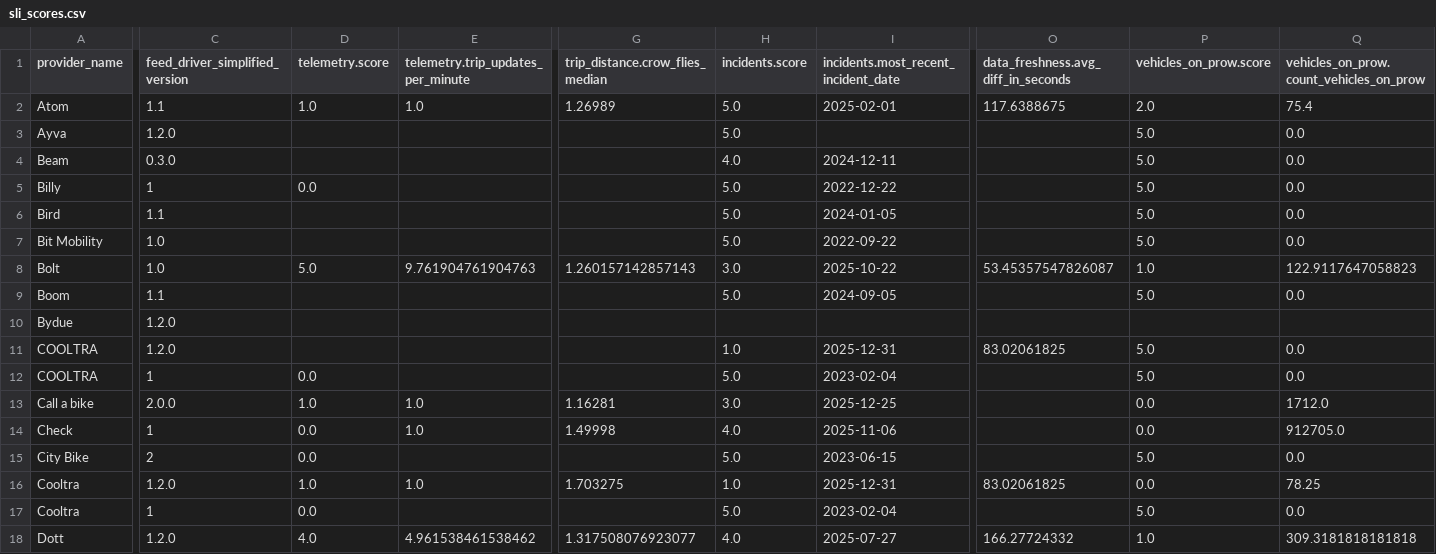
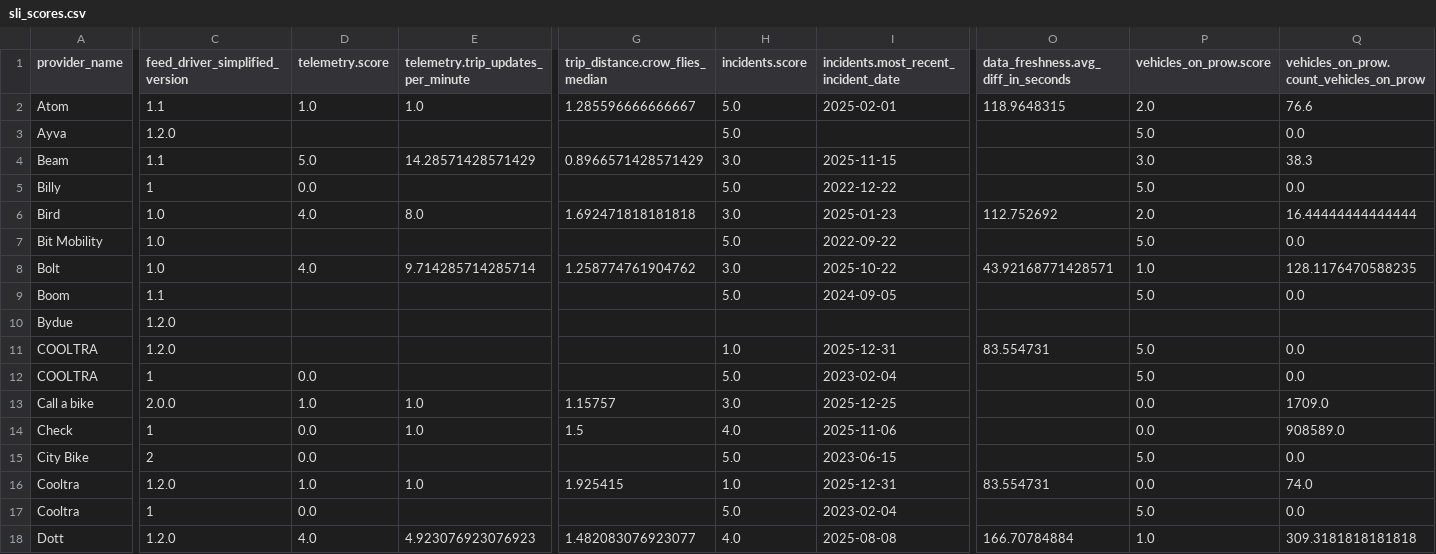
Before and after one commit to vianova-io/sli_feeds, a CSV file: sli_scores.csv, drawn as a sheet; only a part is shown, gaps mark what is left out; removed rows and columns are numbered as before the commit, all else as after; rows hold the shown columns only; the diff covers the shown part only; the diff names each change by its address in the sheet, - before the commit and + after, or states it on an @@ line.

Commit message:
feat: new version of feeds SLI

```diff
--- a/sli_scores.csv
+++ b/sli_scores.csv
-G2 (trip_distance.crow_flies_median): 1.26989
+G2 (trip_distance.crow_flies_median): 1.285596666666667
-O2: 117.6388675
+O2: 118.9648315
-Q2: 75.4
+Q2: 76.6
-C4 (feed_driver_simplified_version): 0.3.0
+C4 (feed_driver_simplified_version): 1.1
-D4 (telemetry.score): (empty)
+D4 (telemetry.score): 5.0
-E4: (empty)
+E4: 14.28571428571429
-G4 (trip_distance.crow_flies_median): (empty)
+G4 (trip_distance.crow_flies_median): 0.8966571428571429
-H4 (incidents.score): 4.0
+H4 (incidents.score): 3.0
-I4: 2024-12-11
+I4: 2025-11-15
-P4 (vehicles_on_prow.score): 5.0
+P4 (vehicles_on_prow.score): 3.0
-Q4: 0.0
+Q4: 38.3
-row 6: Bird | 1.1 |  |  |  | 5.0 | 2024-01-05 |  | 5.0 | 0.0
+row 6: Bird | 1.0 | 4.0 | 8.0 | 1.692471818181818 | 3.0 | 2025-01-23 | 112.752692 | 2.0 | 16.44444444444444
-D8 (telemetry.score): 5.0
+D8 (telemetry.score): 4.0
-E8: 9.761904761904763
+E8: 9.714285714285714
-G8 (trip_distance.crow_flies_median): 1.260157142857143
+G8 (trip_distance.crow_flies_median): 1.258774761904762
-O8: 53.45357547826087
+O8: 43.92168771428571
-Q8: 122.9117647058823
+Q8: 128.1176470588235
-O11: 83.02061825
+O11: 83.554731
-G13 (trip_distance.crow_flies_median): 1.16281
+G13 (trip_distance.crow_flies_median): 1.15757
-Q13: 1712.0
+Q13: 1709.0
-G14 (trip_distance.crow_flies_median): 1.49998
+G14 (trip_distance.crow_flies_median): 1.5
-Q14: 912705.0
+Q14: 908589.0
-G16 (trip_distance.crow_flies_median): 1.703275
+G16 (trip_distance.crow_flies_median): 1.925415
-O16: 83.02061825
+O16: 83.554731
-Q16: 78.25
+Q16: 74.0
-E18: 4.961538461538462
+E18: 4.923076923076923
-G18 (trip_distance.crow_flies_median): 1.317508076923077
+G18 (trip_distance.crow_flies_median): 1.482083076923077
-I18: 2025-07-27
+I18: 2025-08-08
-O18: 166.27724332
+O18: 166.70784884
```
Also changed, not shown: 2 added rows, 2 removed rows and 57 edited cells elsewhere in this file, 1 other file.
